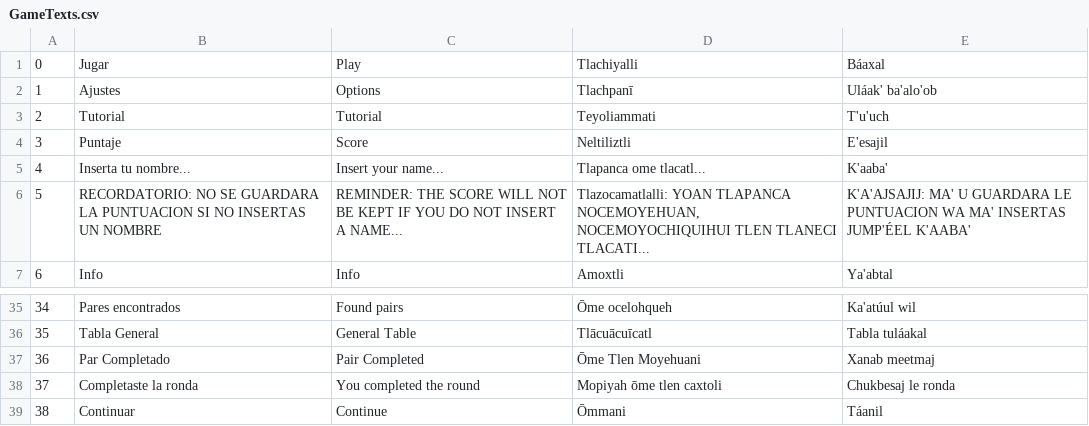
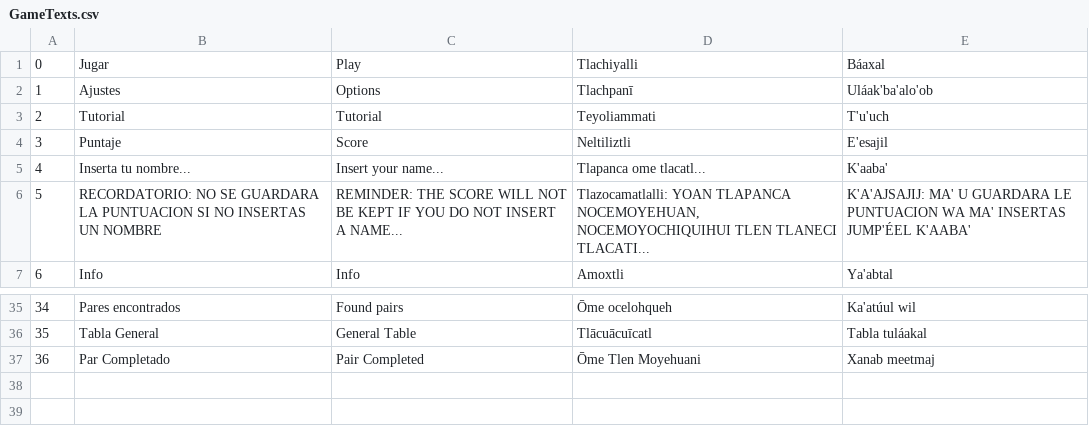
Before and after one commit to SantiDEV2/Denedig-Memorama, a CSV file: Assets/_Santy/Scripts/GameTexts.csv, drawn as a sheet; only a part is shown, gaps mark what is left out.

```diff
--- a/Assets/_Santy/Scripts/GameTexts.csv
+++ b/Assets/_Santy/Scripts/GameTexts.csv
@@ -1,3 +1,3 @@
 0,Jugar,Play,Tlachiyalli,Báaxal
-1,Ajustes,Options,Tlachpanī,Uláak' ba'alo'ob
+1,Ajustes,Options,Tlachpanī,Uláak'ba'alo'ob
 2,Tutorial,Tutorial,Teyoliammati,T'u'uch
@@ -37,3 +37 @@
 36,Par Completado,Pair Completed,Ōme Tlen Moyehuani,Xanab meetmaj
-37,Completaste la ronda,You completed the round,Mopiyah ōme tlen caxtoli,Chukbesaj le ronda
-38,Continuar,Continue,Ōmmani,Táanil
```
Also changed, not shown: 2 other files.
